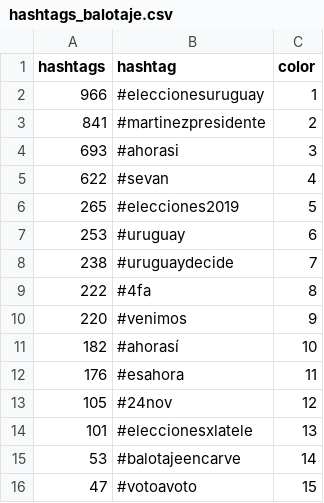
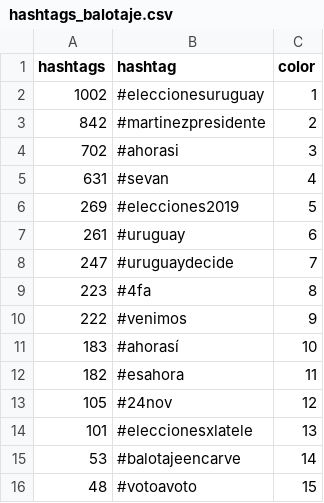
Before and after one commit to verdierdiego/analisis-sentimientos, a CSV file: balotaje/Actualizacion_Graficos/hashtags_balotaje.csv, drawn as a sheet.

```diff
--- a/balotaje/Actualizacion_Graficos/hashtags_balotaje.csv
+++ b/balotaje/Actualizacion_Graficos/hashtags_balotaje.csv
@@ -1,13 +1,13 @@
 hashtags,hashtag,color
-966,#eleccionesuruguay,1
-841,#martinezpresidente,2
-693,#ahorasi,3
-622,#sevan,4
-265,#elecciones2019,5
-253,#uruguay,6
-238,#uruguaydecide,7
-222,#4fa,8
-220,#venimos,9
-182,#ahorasí,10
-176,#esahora,11
+1002,#eleccionesuruguay,1
+842,#martinezpresidente,2
+702,#ahorasi,3
+631,#sevan,4
+269,#elecciones2019,5
+261,#uruguay,6
+247,#uruguaydecide,7
+223,#4fa,8
+222,#venimos,9
+183,#ahorasí,10
+182,#esahora,11
 105,#24nov,12
@@ -15,2 +15,2 @@ hashtags,hashtag,color
 53,#balotajeencarve,14
-47,#votoavoto,15
+48,#votoavoto,15
```
Also changed, not shown: balotaje/Actualizacion_Graficos/hora_balotaje.csv, balotaje/Actualizacion_Graficos/menciones_balotaje.csv, 7 other files.
